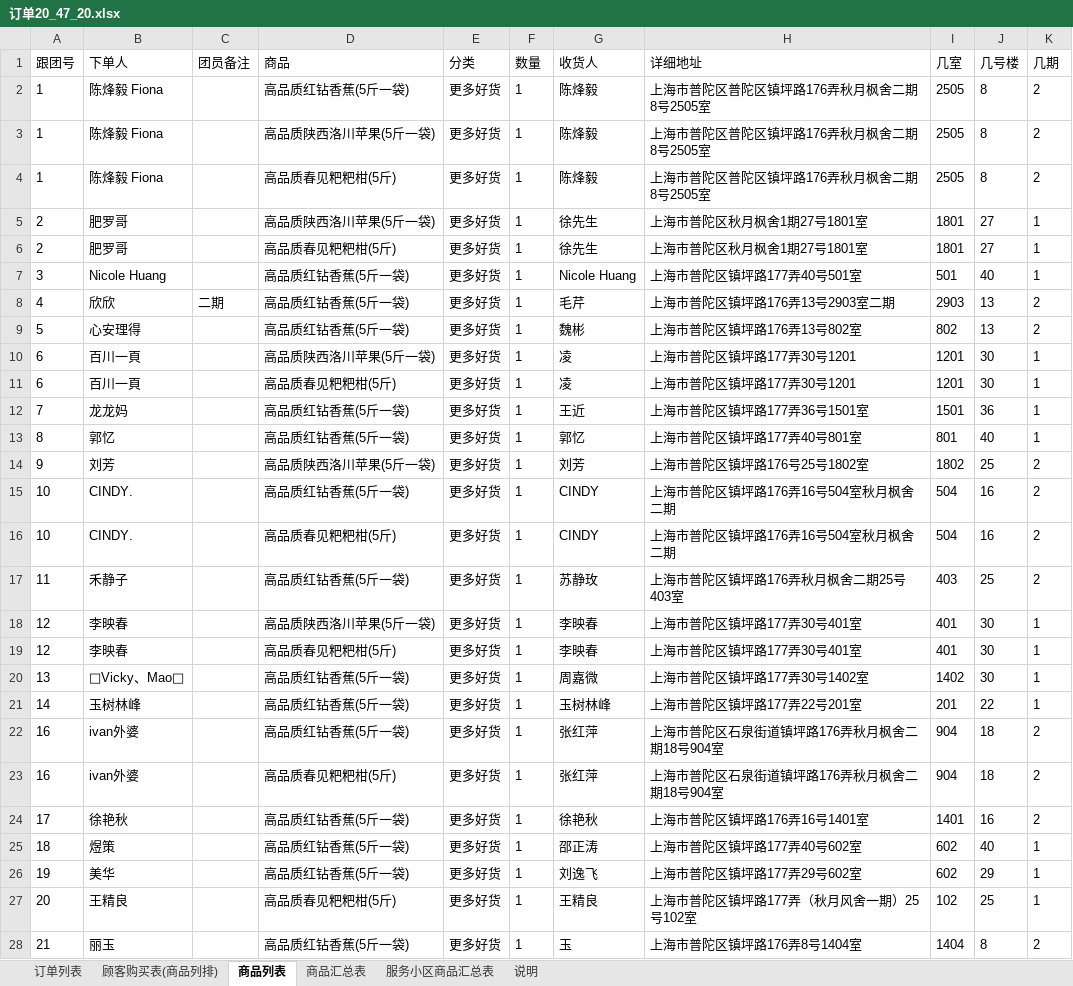
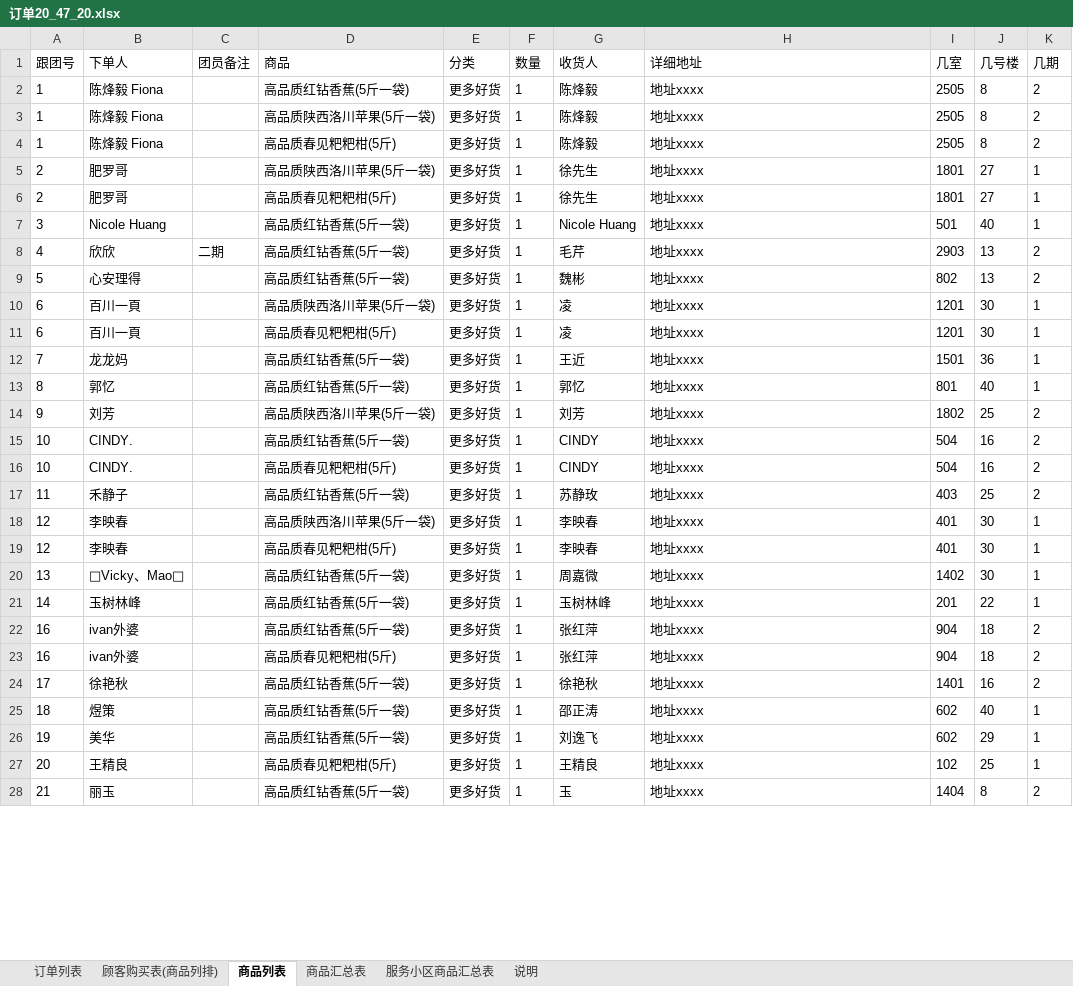
Before and after one commit to atorber/chatflow, an Excel workbook: tools/订单20_47_20.xlsx, sheet 商品列表, drawn as a sheet; only a part is shown; values as stored, in another font and other column widths than the file's, no borders; the diff covers the shown part only; the diff names each change by its address in the sheet, - before the commit and + after, or states it on an @@ line.

```diff
--- a/tools/订单20_47_20.xlsx (sheet 商品列表)
+++ b/tools/订单20_47_20.xlsx (sheet 商品列表)
-H2:H4 (详细地址): 上海市普陀区普陀区镇坪路176弄秋月枫舍二期8号2505室
+H2:H4 (详细地址): 地址xxxx
-H5:H6 (详细地址): 上海市普陀区秋月枫舍1期27号1801室
+H5:H6 (详细地址): 地址xxxx
-H7 (详细地址): 上海市普陀区镇坪路177弄40号501室
+H7 (详细地址): 地址xxxx
-H8 (详细地址): 上海市普陀区镇坪路176弄13号2903室二期
+H8 (详细地址): 地址xxxx
-H9 (详细地址): 上海市普陀区镇坪路176弄13号802室
+H9 (详细地址): 地址xxxx
-H10:H11 (详细地址): 上海市普陀区镇坪路177弄30号1201
+H10:H11 (详细地址): 地址xxxx
-H12 (详细地址): 上海市普陀区镇坪路177弄36号1501室
+H12 (详细地址): 地址xxxx
-H13 (详细地址): 上海市普陀区镇坪路177弄40号801室
+H13 (详细地址): 地址xxxx
-H14 (详细地址): 上海市普陀区镇坪路176号25号1802室
+H14 (详细地址): 地址xxxx
-H15:H16 (详细地址): 上海市普陀区镇坪路176弄16号504室秋月枫舍二期
+H15:H16 (详细地址): 地址xxxx
-H17 (详细地址): 上海市普陀区镇坪路176弄秋月枫舍二期25号403室
+H17 (详细地址): 地址xxxx
-H18:H19 (详细地址): 上海市普陀区镇坪路177弄30号401室
+H18:H19 (详细地址): 地址xxxx
-H20 (详细地址): 上海市普陀区镇坪路177弄30号1402室
+H20 (详细地址): 地址xxxx
-H21 (详细地址): 上海市普陀区镇坪路177弄22号201室
+H21 (详细地址): 地址xxxx
-H22:H23 (详细地址): 上海市普陀区石泉街道镇坪路176弄秋月枫舍二期18号904室
+H22:H23 (详细地址): 地址xxxx
-H24 (详细地址): 上海市普陀区镇坪路176弄16号1401室
+H24 (详细地址): 地址xxxx
-H25 (详细地址): 上海市普陀区镇坪路177弄40号602室
+H25 (详细地址): 地址xxxx
-H26 (详细地址): 上海市普陀区镇坪路177弄29号602室
+H26 (详细地址): 地址xxxx
-H27 (详细地址): 上海市普陀区镇坪路177弄（秋月风舍一期）25号102室
+H27 (详细地址): 地址xxxx
-H28 (详细地址): 上海市普陀区镇坪路176弄8号1404室
+H28 (详细地址): 地址xxxx
```
Also changed, not shown: 161 edited cells elsewhere in this sheet, sheet 订单列表, sheet 顾客购买表(商品列排), sheet 服务小区商品汇总表.
